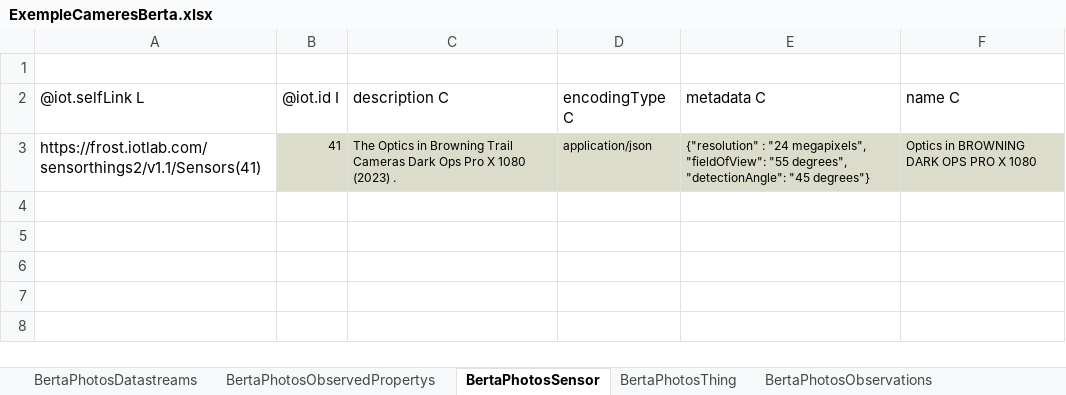
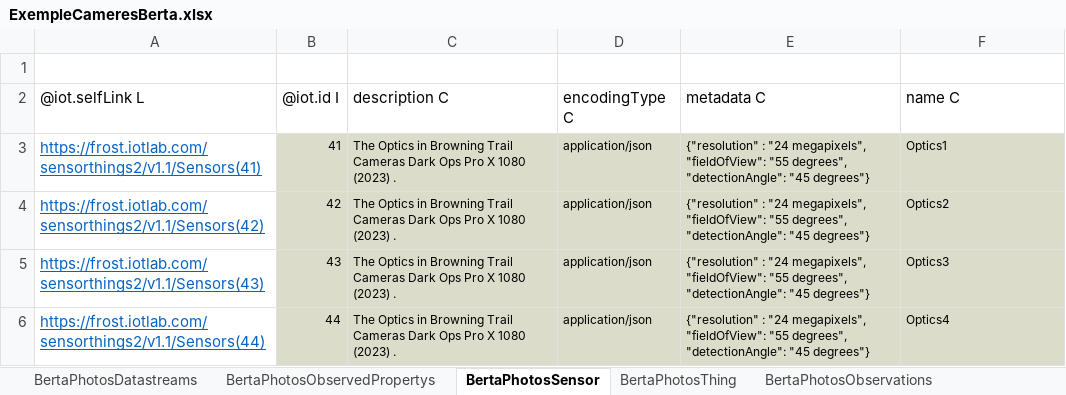
Before and after one commit to MartaOlive/TAPIS, an Excel workbook: temporal/ExempleCameresBerta.xlsx, sheet BertaPhotosSensor, drawn as a sheet; values as stored, in another font and other column widths than the file's, no borders; the diff names each change by its address in the sheet, - before the commit and + after, or states it on an @@ line.

Commit message:
creat l'apartat per les data quality

```diff
--- a/temporal/ExempleCameresBerta.xlsx (sheet BertaPhotosSensor)
+++ b/temporal/ExempleCameresBerta.xlsx (sheet BertaPhotosSensor)
@@ A3 underline: off → on, text colour: black → #0563C1 @@
-F3: Optics in BROWNING DARK OPS PRO X 1080
+F3: Optics1
+row 4: https://frost.iotlab.com/sensorthings2/v1.1/Sensors(42) | 42 | The Optics in Browning Trail Cameras Dark Ops Pro X 1080 (2023) . | application/json | {"resolution" : "24 megapixels", "fieldOfView": "55 degrees", "detectionAngle": "45 degrees"} | Optics2
+row 5: https://frost.iotlab.com/sensorthings2/v1.1/Sensors(43) | 43 | The Optics in Browning Trail Cameras Dark Ops Pro X 1080 (2023) . | application/json | {"resolution" : "24 megapixels", "fieldOfView": "55 degrees", "detectionAngle": "45 degrees"} | Optics3
+row 6: https://frost.iotlab.com/sensorthings2/v1.1/Sensors(44) | 44 | The Optics in Browning Trail Cameras Dark Ops Pro X 1080 (2023) . | application/json | {"resolution" : "24 megapixels", "fieldOfView": "55 degrees", "detectionAngle": "45 degrees"} | Optics4
```
Also changed, not shown: 9 other files.
